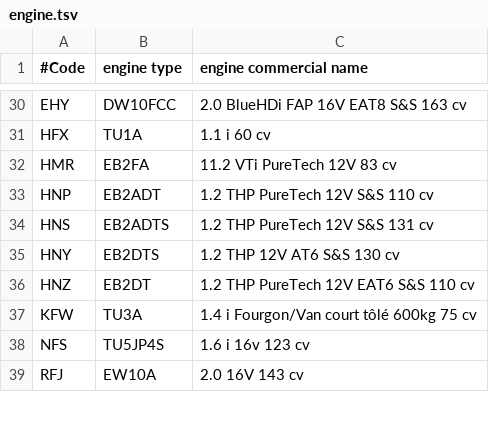
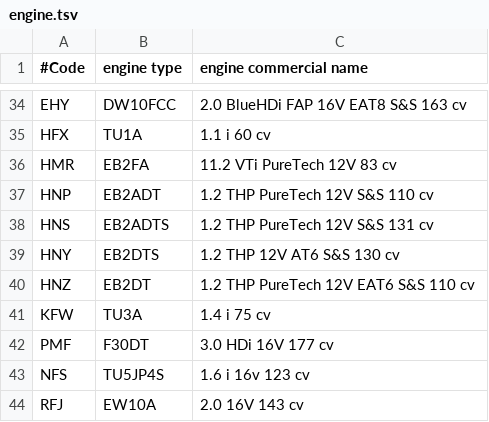
Before and after one commit to autodiag2/database, a TSV file: data/VIN/manufacturer_specific_data/citroen/engine.tsv, drawn as a sheet; only a part is shown, gaps mark what is left out; the diff covers the shown part only.

```diff
--- a/data/VIN/manufacturer_specific_data/citroen/engine.tsv
+++ b/data/VIN/manufacturer_specific_data/citroen/engine.tsv
@@ -36,3 +40,4 @@ HNY	EB2DTS	1.2 THP 12V AT6 S&S 130 cv
 HNZ	EB2DT	1.2 THP PureTech 12V EAT6 S&S 110 cv
-KFW	TU3A	1.4 i Fourgon/Van court tôlé 600kg 75 cv
+KFW	TU3A	1.4 i 75 cv
+PMF	F30DT	3.0 HDi 16V 177 cv
 NFS	TU5JP4S	1.6 i 16v 123 cv
```
Also changed, not shown: 11 added rows and 1 edited cell elsewhere in this file.
